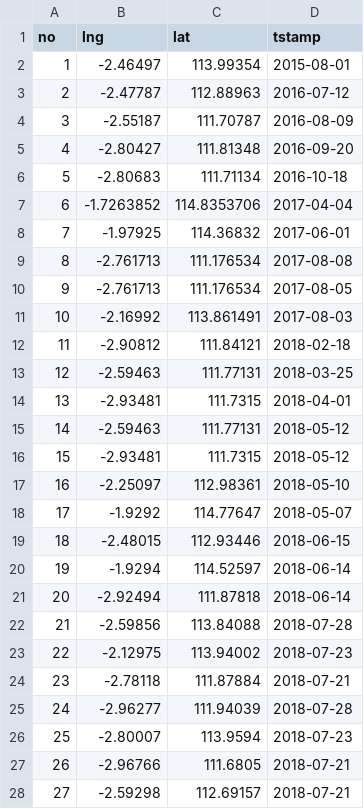
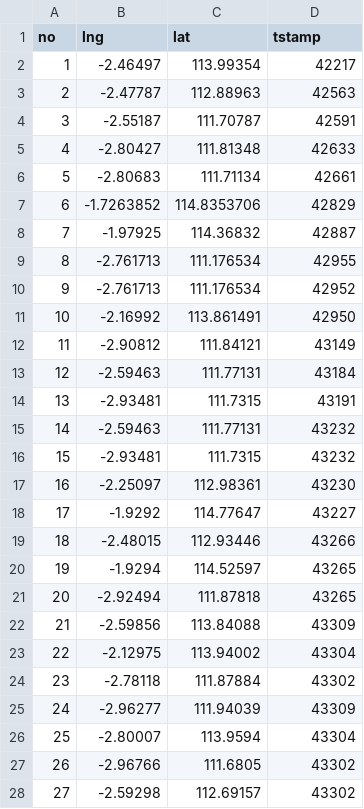
Before and after one commit to arieanheru/ClusterSpasial, a CSV file: spasialtest1.csv, drawn as a sheet; only a part is shown; the diff covers the shown part only.

Commit message:
update

```diff
--- a/spasialtest1.csv
+++ b/spasialtest1.csv
@@ -1,28 +1,28 @@
 no,lng,lat,tstamp
-1,-2.46497,113.99354,2015-08-01
-2,-2.47787,112.88963,2016-07-12
-3,-2.55187,111.70787,2016-08-09
-4,-2.80427,111.81348,2016-09-20
-5,-2.80683,111.71134,2016-10-18
-6,-1.7263852,114.8353706,2017-04-04
-7,-1.97925,114.36832,2017-06-01
-8,-2.761713,111.176534,2017-08-08
-9,-2.761713,111.176534,2017-08-05
-10,-2.16992,113.861491,2017-08-03
-11,-2.90812,111.84121,2018-02-18
-12,-2.59463,111.77131,2018-03-25
-13,-2.93481,111.7315,2018-04-01
-14,-2.59463,111.77131,2018-05-12
-15,-2.93481,111.7315,2018-05-12
-16,-2.25097,112.98361,2018-05-10
-17,-1.9292,114.77647,2018-05-07
-18,-2.48015,112.93446,2018-06-15
-19,-1.9294,114.52597,2018-06-14
-20,-2.92494,111.87818,2018-06-14
-21,-2.59856,113.84088,2018-07-28
-22,-2.12975,113.94002,2018-07-23
-23,-2.78118,111.87884,2018-07-21
-24,-2.96277,111.94039,2018-07-28
-25,-2.80007,113.9594,2018-07-23
-26,-2.96766,111.6805,2018-07-21
-27,-2.59298,112.69157,2018-07-21
+1,-2.46497,113.99354,42217
+2,-2.47787,112.88963,42563
+3,-2.55187,111.70787,42591
+4,-2.80427,111.81348,42633
+5,-2.80683,111.71134,42661
+6,-1.7263852,114.8353706,42829
+7,-1.97925,114.36832,42887
+8,-2.761713,111.176534,42955
+9,-2.761713,111.176534,42952
+10,-2.16992,113.861491,42950
+11,-2.90812,111.84121,43149
+12,-2.59463,111.77131,43184
+13,-2.93481,111.7315,43191
+14,-2.59463,111.77131,43232
+15,-2.93481,111.7315,43232
+16,-2.25097,112.98361,43230
+17,-1.9292,114.77647,43227
+18,-2.48015,112.93446,43266
+19,-1.9294,114.52597,43265
+20,-2.92494,111.87818,43265
+21,-2.59856,113.84088,43309
+22,-2.12975,113.94002,43304
+23,-2.78118,111.87884,43302
+24,-2.96277,111.94039,43309
+25,-2.80007,113.9594,43304
+26,-2.96766,111.6805,43302
+27,-2.59298,112.69157,43302
```
Also changed, not shown: 39 edited cells elsewhere in this file.
